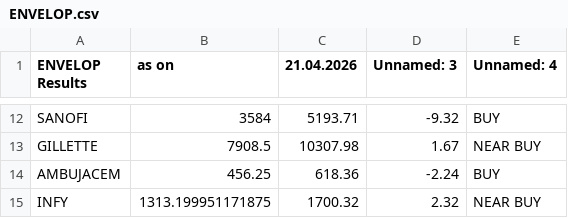
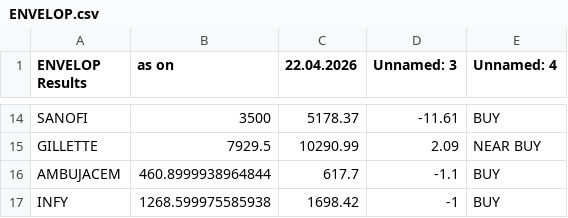
Before and after one commit to mojiburrahaman25/stock-output, a CSV file: ENVELOP.csv, drawn as a sheet; only a part is shown, gaps mark what is left out; addresses are those after the commit; the diff covers the shown part only; the diff names each change by its address in the sheet, - before the commit and + after, or states it on an @@ line.

```diff
--- a/ENVELOP.csv
+++ b/ENVELOP.csv
-C1: 21.04.2026
+C1: 22.04.2026
-B14 (as on): 3584
+B14 (as on): 3500
-C14 (22.04.2026): 5193.71
+C14 (22.04.2026): 5178.37
-D14 (Unnamed: 3): -9.32
+D14 (Unnamed: 3): -11.61
-B15 (as on): 7908.5
+B15 (as on): 7929.5
-C15 (22.04.2026): 10307.98
+C15 (22.04.2026): 10290.99
-D15 (Unnamed: 3): 1.67
+D15 (Unnamed: 3): 2.09
-B16 (as on): 456.25
+B16 (as on): 460.8999938964844
-C16 (22.04.2026): 618.36
+C16 (22.04.2026): 617.7
-D16 (Unnamed: 3): -2.24
+D16 (Unnamed: 3): -1.1
-B17 (as on): 1313.199951171875
+B17 (as on): 1268.599975585938
-C17 (22.04.2026): 1700.32
+C17 (22.04.2026): 1698.42
-D17 (Unnamed: 3): 2.32
+D17 (Unnamed: 3): -1
-E17 (Unnamed: 4): NEAR BUY
+E17 (Unnamed: 4): BUY
```
Also changed, not shown: 2 added rows and 29 edited cells elsewhere in this file, 52 Weeks Low.csv, BUY List.csv, 6 other files.
